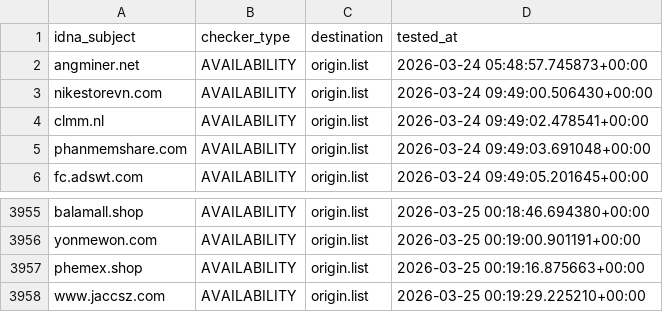
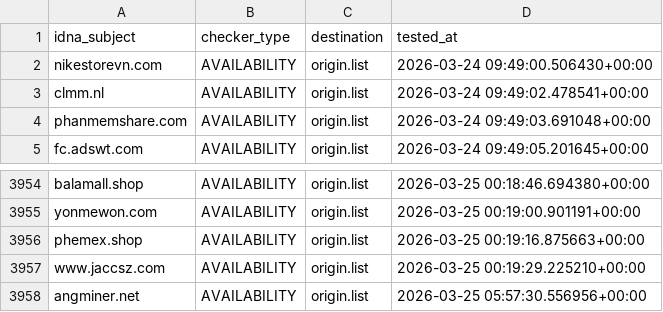
Before and after one commit to bigdargon/hostsVN-threat-dead-hosts, a CSV file: .pyfunceble/inactive.csv, drawn as a sheet; only a part is shown, gaps mark what is left out.

```diff
--- a/.pyfunceble/inactive.csv
+++ b/.pyfunceble/inactive.csv
@@ -1,3 +1,2 @@
 idna_subject,checker_type,destination,tested_at
-angminer.net,AVAILABILITY,origin.list,2026-03-24 05:48:57.745873+00:00
 nikestorevn.com,AVAILABILITY,origin.list,2026-03-24 09:49:00.506430+00:00
@@ -3958 +3957,2 @@ phemex.shop,AVAILABILITY,origin.list,2026-03-25 00:19:16.875663+00:00
 www.jaccsz.com,AVAILABILITY,origin.list,2026-03-25 00:19:29.225210+00:00
+angminer.net,AVAILABILITY,origin.list,2026-03-25 05:57:30.556956+00:00
```
Also changed, not shown: 15 other files.
